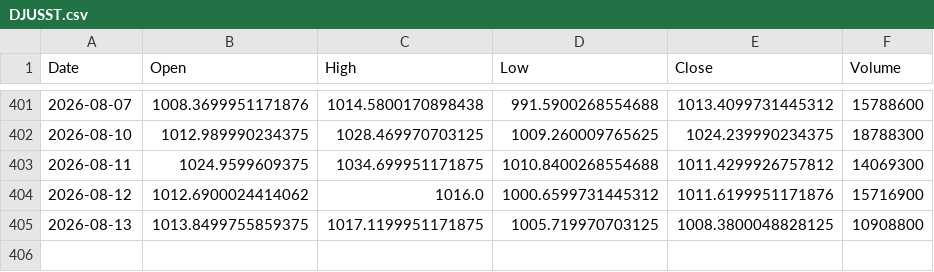
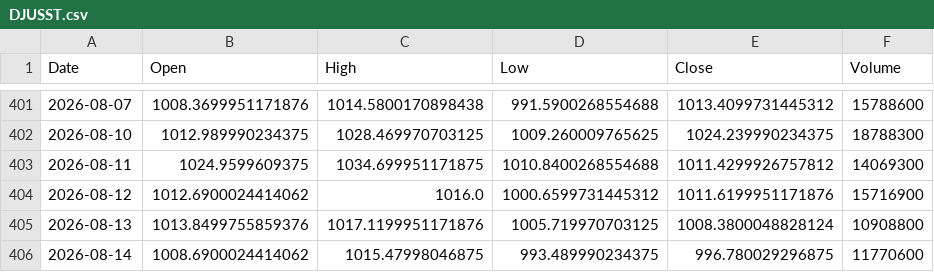
Before and after one commit to simsisim/dowJonesIndex_download, a CSV file: data/market_data/daily/DJUSST.csv, drawn as a sheet; only a part is shown, gaps mark what is left out.

```diff
--- a/data/market_data/daily/DJUSST.csv
+++ b/data/market_data/daily/DJUSST.csv
@@ -404,2 +404,3 @@ Date,Open,High,Low,Close,Volume
 2026-08-12,1012.6900024414062,1016.0,1000.6599731445312,1011.6199951171876,15716900
-2026-08-13,1013.8499755859375,1017.1199951171875,1005.719970703125,1008.3800048828125,10908800
+2026-08-13,1013.8499755859376,1017.1199951171876,1005.719970703125,1008.3800048828124,10908800
+2026-08-14,1008.6900024414062,1015.47998046875,993.489990234375,996.780029296875,11770600
```
Also changed, not shown: data/market_data/daily/GSPC.csv, data/market_data/daily/NDX.csv, 2 other files.
